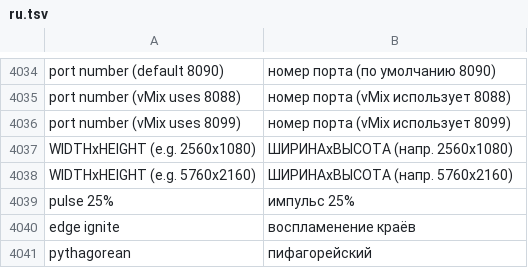
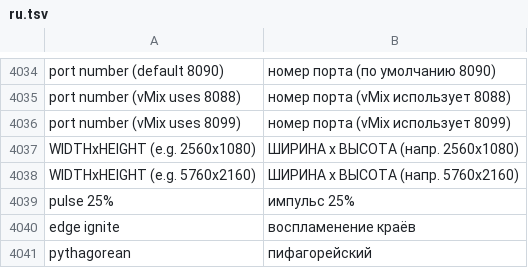
Before and after one commit to Utopian-Academy/Deckboy, a TSV file: data/lang/ru.tsv, drawn as a sheet; only a part is shown, gaps mark what is left out.

```diff
--- a/data/lang/ru.tsv
+++ b/data/lang/ru.tsv
@@ -4036,4 +4036,4 @@ port number (vMix uses 8088)	номер порта (vMix использует 80
 port number (vMix uses 8099)	номер порта (vMix использует 8099)
-WIDTHxHEIGHT (e.g. 2560x1080)	ШИРИНАxВЫСОТА (напр. 2560x1080)
-WIDTHxHEIGHT (e.g. 5760x2160)	ШИРИНАxВЫСОТА (напр. 5760x2160)
+WIDTHxHEIGHT (e.g. 2560x1080)	ШИРИНА x ВЫСОТА (напр. 2560x1080)
+WIDTHxHEIGHT (e.g. 5760x2160)	ШИРИНА x ВЫСОТА (напр. 5760x2160)
 pulse 25%	импульс 25%
```
Also changed, not shown: data/lang/bg.tsv, data/lang/el.tsv, 8 other files.
